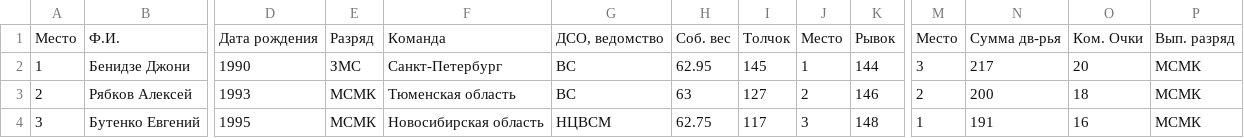
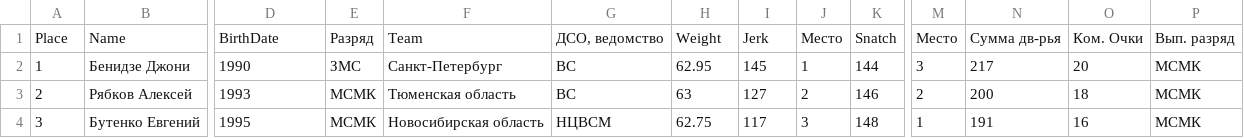
Before and after one commit to GiriStats/giristat_main, a CSV file: source/RC_BI_2017-20.csv, drawn as a sheet; only a part is shown, gaps mark what is left out; removed rows and columns are numbered as before the commit, all else as after; rows hold the shown columns only; the diff names each change by its address in the sheet, - before the commit and + after, or states it on an @@ line.

```diff
--- a/source/RC_BI_2017-20.csv
+++ b/source/RC_BI_2017-20.csv
-row 1: Место | Ф.И. | Дата рождения | Разряд | Команда | ДСО, ведомство | Соб. вес | Толчок | Место | Рывок | Место | Сумма дв-рья | Ком. Очки | Вып. разряд
+row 1: Place | Name | BirthDate | Разряд | Team | ДСО, ведомство | Weight | Jerk | Место | Snatch | Место | Сумма дв-рья | Ком. Очки | Вып. разряд
```
Also changed, not shown: source/All-RC-2017-20.csv, source/RC_LC_2017-20.csv, 8 other files.
